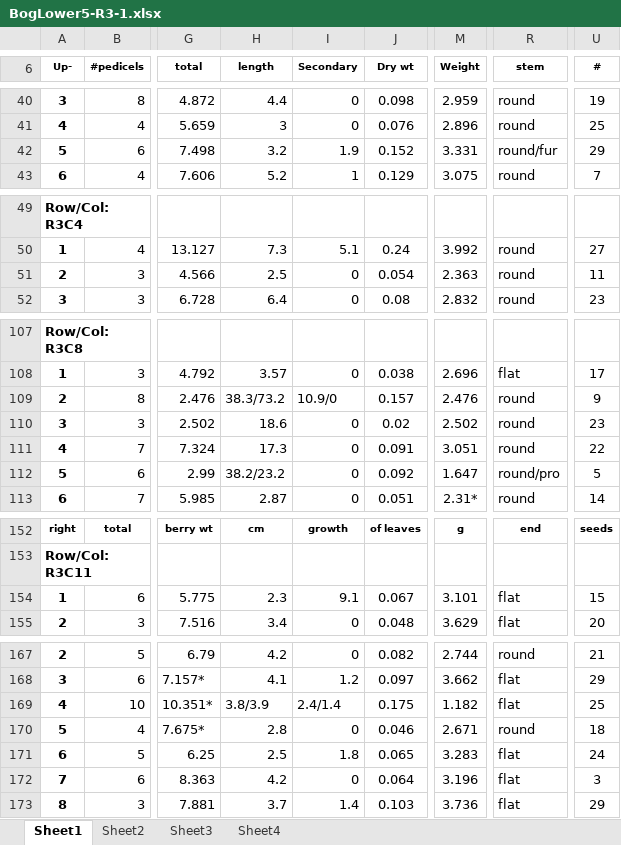
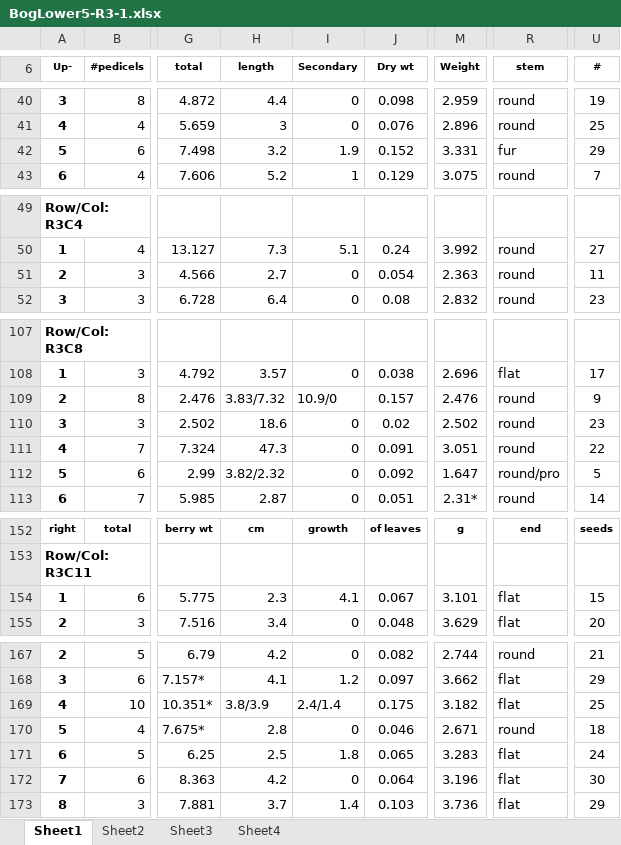
Before and after one commit to bliptrip/CNJ0x-Trait-Mapping, an Excel workbook: Data/phenotypic data/RawData/2012 Data/BogLower5-R3-1.xlsx, sheet Sheet1, drawn as a sheet; only a part is shown, gaps mark what is left out; values as stored, in another font and other column widths than the file's, no borders; the diff covers the shown part only; the diff names each change by its address in the sheet, - before the commit and + after, or states it on an @@ line.

```diff
--- a/Data/phenotypic data/RawData/2012 Data/BogLower5-R3-1.xlsx (sheet Sheet1)
+++ b/Data/phenotypic data/RawData/2012 Data/BogLower5-R3-1.xlsx (sheet Sheet1)
-R42 (stem): round/fur
+R42 (stem): fur
-H51 (length): 2.5
+H51 (length): 2.7
-H109 (length): 38.3/73.2
+H109 (length): 3.83/7.32
-H111 (length): 17.3
+H111 (length): 47.3
-H112 (length): 38.2/23.2
+H112 (length): 3.82/2.32
-I154 (Secondary): 9.1
+I154 (Secondary): 4.1
-M169 (Weight): 1.182
+M169 (Weight): 3.182
-U172 (#): 3
+U172 (#): 30
```
Also changed, not shown: 46 edited cells elsewhere in this sheet.
